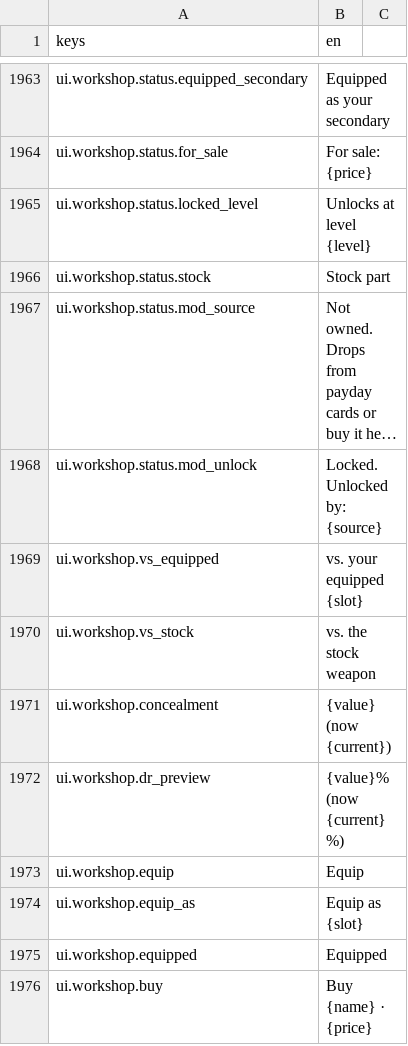
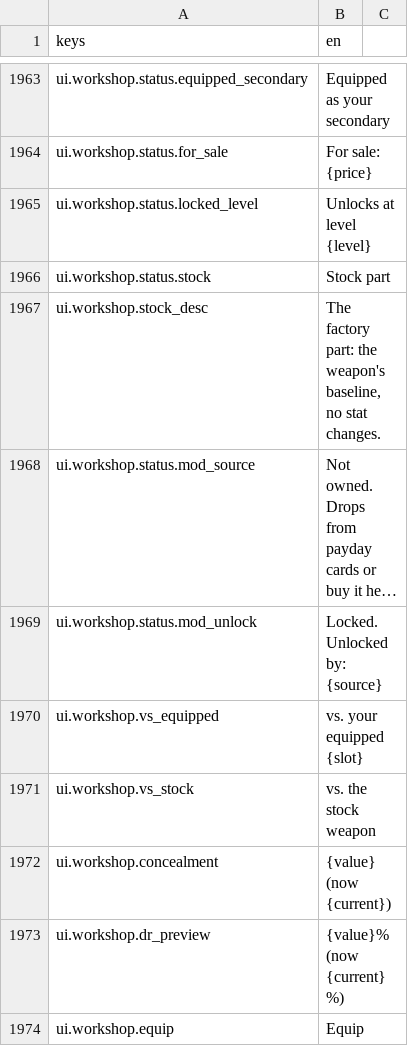
Before and after one commit to LeviticusFigglebottom/Claude-N-Capers, a CSV file: game/content/data/strings/strings.csv, drawn as a sheet; only a part is shown, gaps mark what is left out; the shorter side is filled out with more unchanged rows; long unchanged cells end in …; the diff names each change by its address in the sheet, - before the commit and + after, or states it on an @@ line.

```diff
--- a/game/content/data/strings/strings.csv
+++ b/game/content/data/strings/strings.csv
+row 1967: ui.workshop.stock_desc | The factory part: the weapon's baseline, no stat changes.
```
Also changed, not shown: 2 other files.
